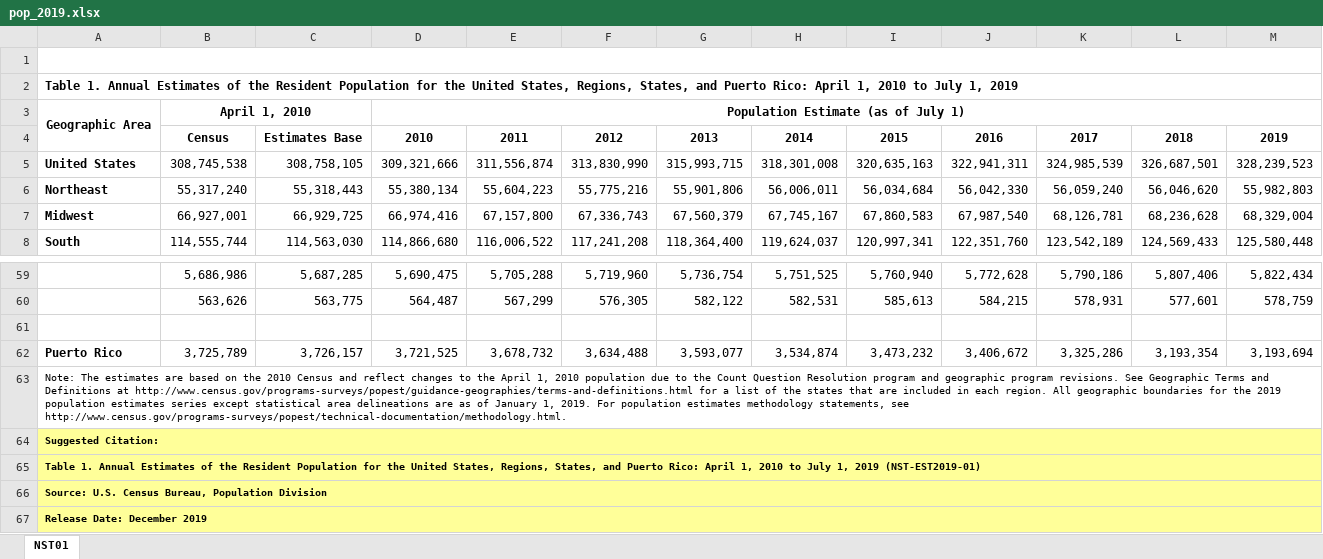
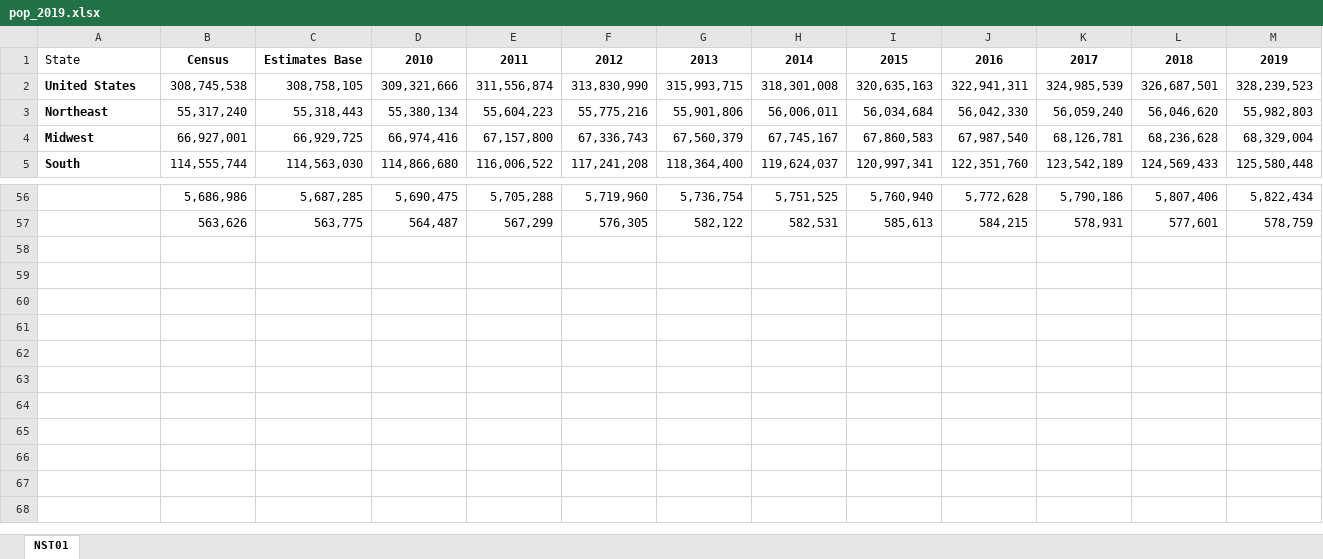
Before and after one commit to surya0809/DV_Grp17_Project, an Excel workbook: data/pop_2019.xlsx, sheet NST01, drawn as a sheet; only a part is shown, gaps mark what is left out; values as stored, in another font and other column widths than the file's, no borders; removed rows and columns are numbered as before the commit, all else as after; the diff names each change by its address in the sheet, - before the commit and + after, or states it on an @@ line.

```diff
--- a/data/pop_2019.xlsx (sheet NST01)
+++ b/data/pop_2019.xlsx (sheet NST01)
-row 1: table with row headers in column A and column headers in rows 3 through 4. (leading dots indicate sub-parts)
-row 2: Table 1. Annual Estimates of the Resident Population for the United States, Regions, States, and Puerto Rico: April 1, 2010 to July 1, 2019
-row 3: Geographic Area | April 1, 2010 |  | Population Estimate (as of July 1)
-A1: (empty)
+A1: State
-row 61: (empty)
-row 62: Puerto Rico | 3,725,789 | 3,726,157 | 3,721,525 | 3,678,732 | 3,634,488 | 3,593,077 | 3,534,874 | 3,473,232 | 3,406,672 | 3,325,286 | 3,193,354 | 3,193,694
-row 63: Note: The estimates are based on the 2010 Census and reflect changes to the April 1, 2010 population due to the Count Question Resolution program and geographic program revisions. See Geographic Terms and Definitions at http://www.census.gov/programs-surveys/popest/guidance-geographies/terms-and-definitions.html for a list of the states that are included in each region. All geographic boundaries for the 2019 population estimates series except statistical area delineations are as of January 1, 2019. For population estimates methodology statements, see http://www.census.gov/programs-surveys/popest/technical-documentation/methodology.html.
-row 64: Suggested Citation:
-row 65: Table 1. Annual Estimates of the Resident Population for the United States, Regions, States, and Puerto Rico: April 1, 2010 to July 1, 2019 (NST-EST2019-01)
-row 66: Source: U.S. Census Bureau, Population Division
-row 67: Release Date: December 2019
```
Also changed, not shown: 12 other files.
